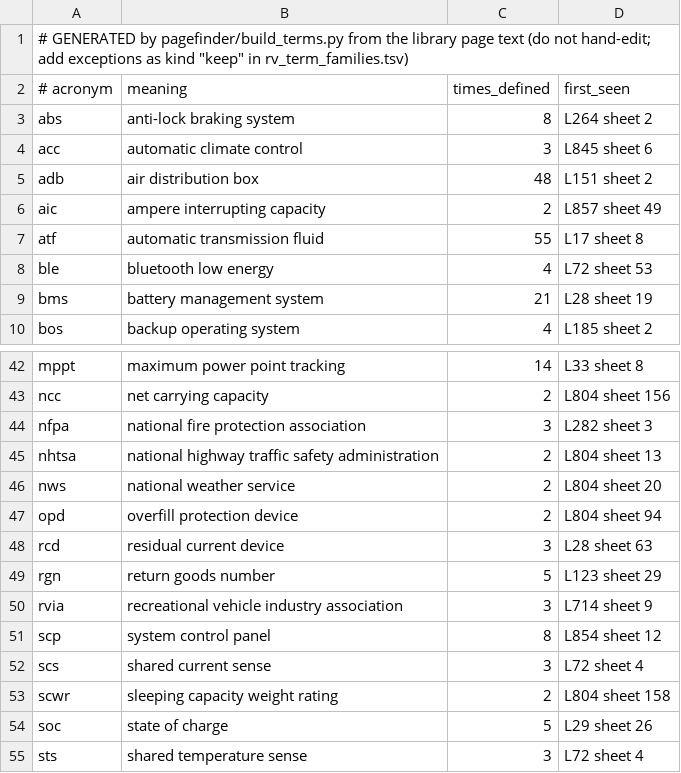
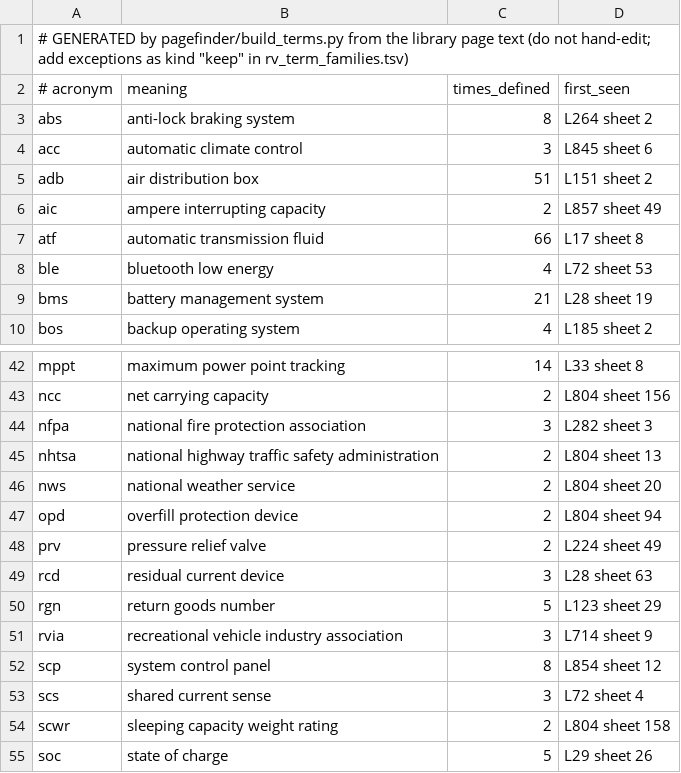
Before and after one commit to nwmschase/TECHTRACK, a TSV file: pagefinder/terms/acronyms.tsv, drawn as a sheet; only a part is shown, gaps mark what is left out; the shorter side is filled out with more unchanged rows.

Commit message:
terms: regenerate word_forms/compounds/acronyms with python -m pagefinder.build_terms (normal build step) against today's index; the committed tables dated from a5076cd (2026-10-20) and every library change since moved the counts; mapping changes: +destruction, +exerted, fabrication->fabricate (+fabricated/fabricating), +sacrificed, +disengages, +informationguide, -hairpin, +PRV acronym; 28 jobs and follow-ups byte-identical

```diff
--- a/pagefinder/terms/acronyms.tsv
+++ b/pagefinder/terms/acronyms.tsv
@@ -4,5 +4,5 @@ abs	anti-lock braking system	8	L264 sheet 2
 acc	automatic climate control	3	L845 sheet 6
-adb	air distribution box	48	L151 sheet 2
+adb	air distribution box	51	L151 sheet 2
 aic	ampere interrupting capacity	2	L857 sheet 49
-atf	automatic transmission fluid	55	L17 sheet 8
+atf	automatic transmission fluid	66	L17 sheet 8
 ble	bluetooth low energy	4	L72 sheet 53
@@ -47,2 +47,3 @@ nws	national weather service	2	L804 sheet 20
 opd	overfill protection device	2	L804 sheet 94
+prv	pressure relief valve	2	L224 sheet 49
 rcd	residual current device	3	L28 sheet 63
```
Also changed, not shown: pagefinder/terms/compounds.tsv, pagefinder/terms/word_forms.tsv.
